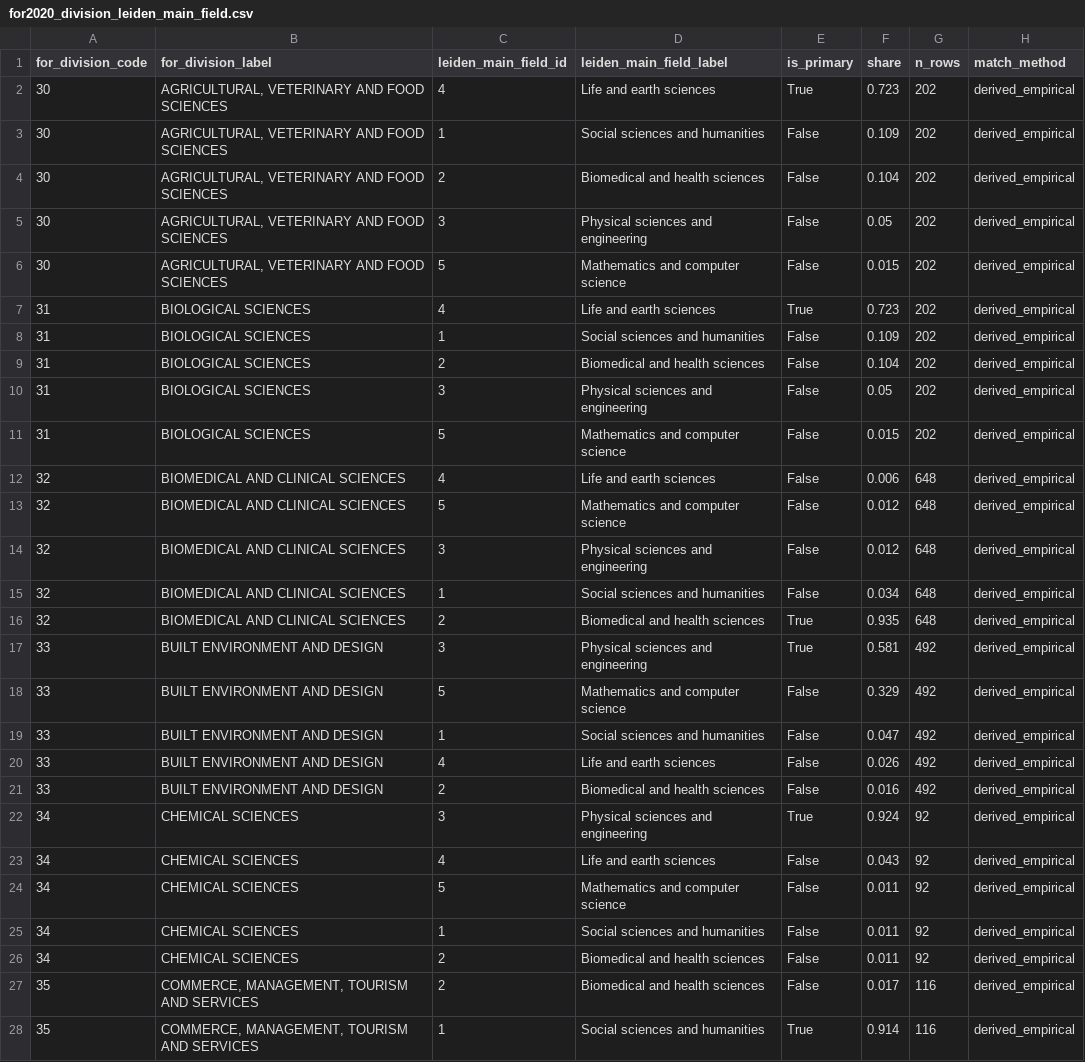
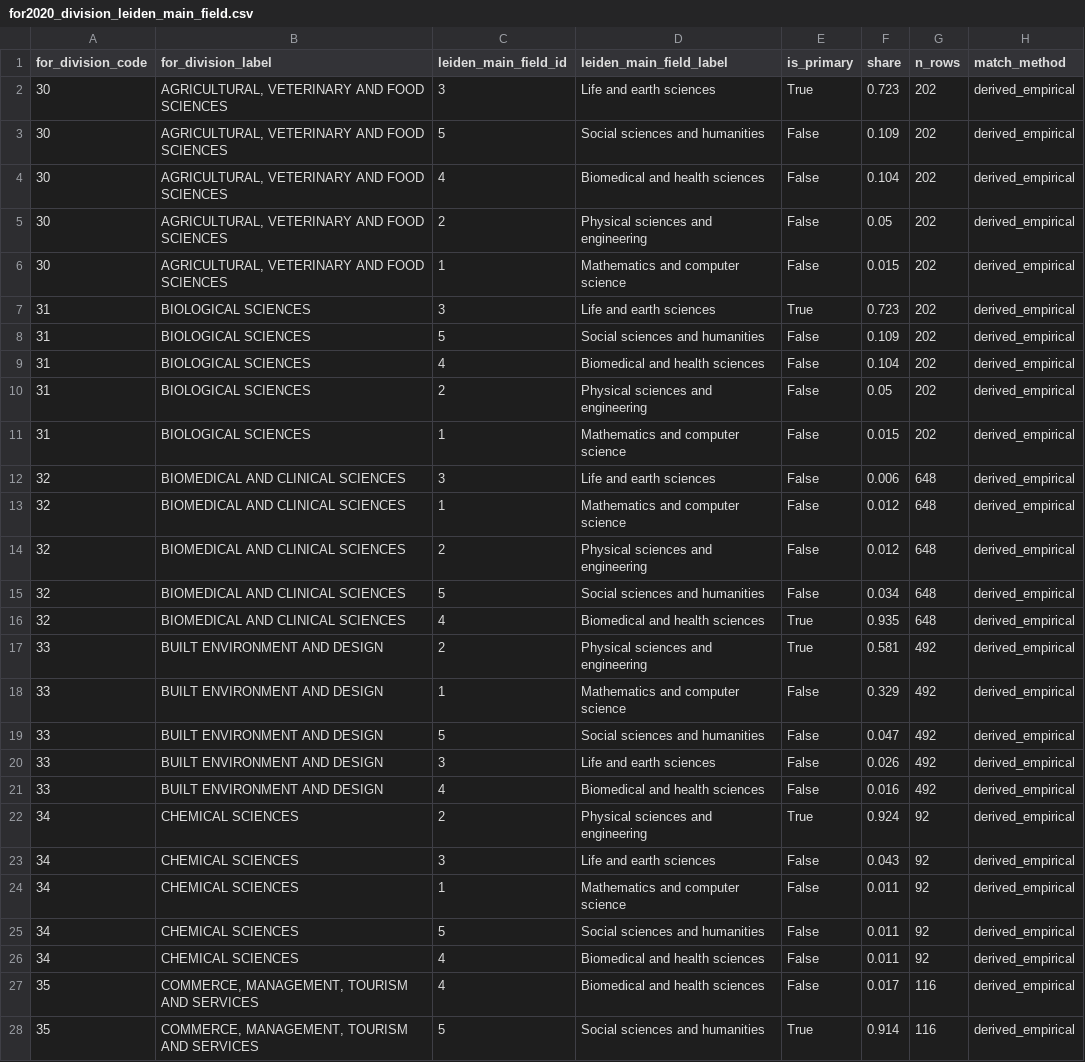
Before and after one commit to LarryCram/ResearchClassification, a CSV file: research_classification/data/for2020_division_leiden_main_field.csv, drawn as a sheet; only a part is shown; the diff covers the shown part only.

```diff
--- a/research_classification/data/for2020_division_leiden_main_field.csv
+++ b/research_classification/data/for2020_division_leiden_main_field.csv
@@ -1,28 +1,28 @@
 for_division_code,for_division_label,leiden_main_field_id,leiden_main_field_label,is_primary,share,n_rows,match_method
-30,"AGRICULTURAL, VETERINARY AND FOOD SCIENCES",4,Life and earth sciences,True,0.723,202,derived_empirical
-30,"AGRICULTURAL, VETERINARY AND FOOD SCIENCES",1,Social sciences and humanities,False,0.109,202,derived_empirical
-30,"AGRICULTURAL, VETERINARY AND FOOD SCIENCES",2,Biomedical and health sciences,False,0.104,202,derived_empirical
-30,"AGRICULTURAL, VETERINARY AND FOOD SCIENCES",3,Physical sciences and engineering,False,0.05,202,derived_empirical
-30,"AGRICULTURAL, VETERINARY AND FOOD SCIENCES",5,Mathematics and computer science,False,0.015,202,derived_empirical
-31,BIOLOGICAL SCIENCES,4,Life and earth sciences,True,0.723,202,derived_empirical
-31,BIOLOGICAL SCIENCES,1,Social sciences and humanities,False,0.109,202,derived_empirical
-31,BIOLOGICAL SCIENCES,2,Biomedical and health sciences,False,0.104,202,derived_empirical
-31,BIOLOGICAL SCIENCES,3,Physical sciences and engineering,False,0.05,202,derived_empirical
-31,BIOLOGICAL SCIENCES,5,Mathematics and computer science,False,0.015,202,derived_empirical
-32,BIOMEDICAL AND CLINICAL SCIENCES,4,Life and earth sciences,False,0.006,648,derived_empirical
-32,BIOMEDICAL AND CLINICAL SCIENCES,5,Mathematics and computer science,False,0.012,648,derived_empirical
-32,BIOMEDICAL AND CLINICAL SCIENCES,3,Physical sciences and engineering,False,0.012,648,derived_empirical
-32,BIOMEDICAL AND CLINICAL SCIENCES,1,Social sciences and humanities,False,0.034,648,derived_empirical
-32,BIOMEDICAL AND CLINICAL SCIENCES,2,Biomedical and health sciences,True,0.935,648,derived_empirical
-33,BUILT ENVIRONMENT AND DESIGN,3,Physical sciences and engineering,True,0.581,492,derived_empirical
-33,BUILT ENVIRONMENT AND DESIGN,5,Mathematics and computer science,False,0.329,492,derived_empirical
-33,BUILT ENVIRONMENT AND DESIGN,1,Social sciences and humanities,False,0.047,492,derived_empirical
-33,BUILT ENVIRONMENT AND DESIGN,4,Life and earth sciences,False,0.026,492,derived_empirical
-33,BUILT ENVIRONMENT AND DESIGN,2,Biomedical and health sciences,False,0.016,492,derived_empirical
-34,CHEMICAL SCIENCES,3,Physical sciences and engineering,True,0.924,92,derived_empirical
-34,CHEMICAL SCIENCES,4,Life and earth sciences,False,0.043,92,derived_empirical
-34,CHEMICAL SCIENCES,5,Mathematics and computer science,False,0.011,92,derived_empirical
-34,CHEMICAL SCIENCES,1,Social sciences and humanities,False,0.011,92,derived_empirical
-34,CHEMICAL SCIENCES,2,Biomedical and health sciences,False,0.011,92,derived_empirical
-35,"COMMERCE, MANAGEMENT, TOURISM AND SERVICES",2,Biomedical and health sciences,False,0.017,116,derived_empirical
-35,"COMMERCE, MANAGEMENT, TOURISM AND SERVICES",1,Social sciences and humanities,True,0.914,116,derived_empirical
+30,"AGRICULTURAL, VETERINARY AND FOOD SCIENCES",3,Life and earth sciences,True,0.723,202,derived_empirical
+30,"AGRICULTURAL, VETERINARY AND FOOD SCIENCES",5,Social sciences and humanities,False,0.109,202,derived_empirical
+30,"AGRICULTURAL, VETERINARY AND FOOD SCIENCES",4,Biomedical and health sciences,False,0.104,202,derived_empirical
+30,"AGRICULTURAL, VETERINARY AND FOOD SCIENCES",2,Physical sciences and engineering,False,0.05,202,derived_empirical
+30,"AGRICULTURAL, VETERINARY AND FOOD SCIENCES",1,Mathematics and computer science,False,0.015,202,derived_empirical
+31,BIOLOGICAL SCIENCES,3,Life and earth sciences,True,0.723,202,derived_empirical
+31,BIOLOGICAL SCIENCES,5,Social sciences and humanities,False,0.109,202,derived_empirical
+31,BIOLOGICAL SCIENCES,4,Biomedical and health sciences,False,0.104,202,derived_empirical
+31,BIOLOGICAL SCIENCES,2,Physical sciences and engineering,False,0.05,202,derived_empirical
+31,BIOLOGICAL SCIENCES,1,Mathematics and computer science,False,0.015,202,derived_empirical
+32,BIOMEDICAL AND CLINICAL SCIENCES,3,Life and earth sciences,False,0.006,648,derived_empirical
+32,BIOMEDICAL AND CLINICAL SCIENCES,1,Mathematics and computer science,False,0.012,648,derived_empirical
+32,BIOMEDICAL AND CLINICAL SCIENCES,2,Physical sciences and engineering,False,0.012,648,derived_empirical
+32,BIOMEDICAL AND CLINICAL SCIENCES,5,Social sciences and humanities,False,0.034,648,derived_empirical
+32,BIOMEDICAL AND CLINICAL SCIENCES,4,Biomedical and health sciences,True,0.935,648,derived_empirical
+33,BUILT ENVIRONMENT AND DESIGN,2,Physical sciences and engineering,True,0.581,492,derived_empirical
+33,BUILT ENVIRONMENT AND DESIGN,1,Mathematics and computer science,False,0.329,492,derived_empirical
+33,BUILT ENVIRONMENT AND DESIGN,5,Social sciences and humanities,False,0.047,492,derived_empirical
+33,BUILT ENVIRONMENT AND DESIGN,3,Life and earth sciences,False,0.026,492,derived_empirical
+33,BUILT ENVIRONMENT AND DESIGN,4,Biomedical and health sciences,False,0.016,492,derived_empirical
+34,CHEMICAL SCIENCES,2,Physical sciences and engineering,True,0.924,92,derived_empirical
+34,CHEMICAL SCIENCES,3,Life and earth sciences,False,0.043,92,derived_empirical
+34,CHEMICAL SCIENCES,1,Mathematics and computer science,False,0.011,92,derived_empirical
+34,CHEMICAL SCIENCES,5,Social sciences and humanities,False,0.011,92,derived_empirical
+34,CHEMICAL SCIENCES,4,Biomedical and health sciences,False,0.011,92,derived_empirical
+35,"COMMERCE, MANAGEMENT, TOURISM AND SERVICES",4,Biomedical and health sciences,False,0.017,116,derived_empirical
+35,"COMMERCE, MANAGEMENT, TOURISM AND SERVICES",5,Social sciences and humanities,True,0.914,116,derived_empirical
```
Also changed, not shown: 73 edited cells elsewhere in this file, research_classification/data/bridge_leiden_for.csv, research_classification/data/bridge_leiden_openalex_domain.csv, 4 other files.
